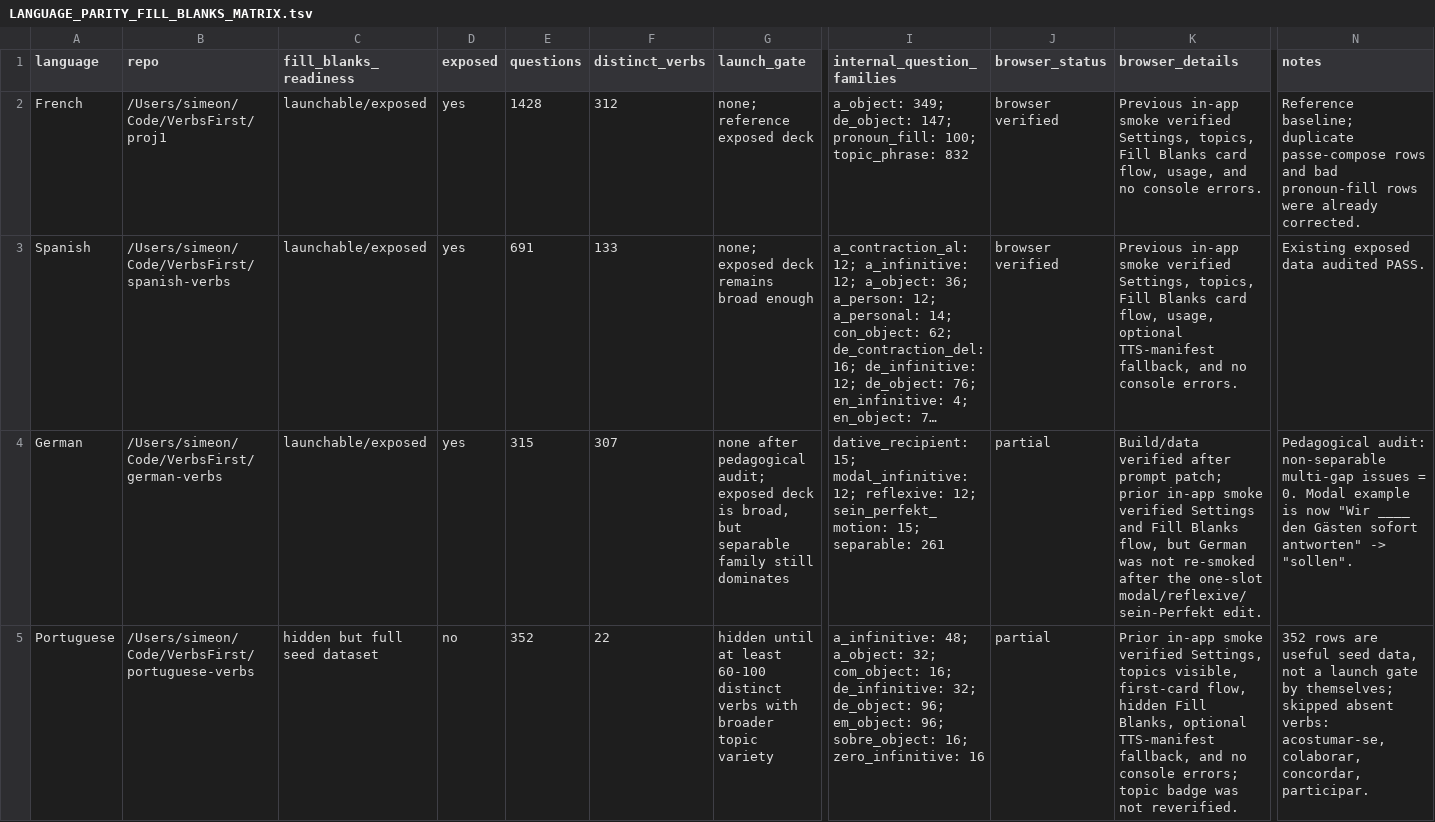
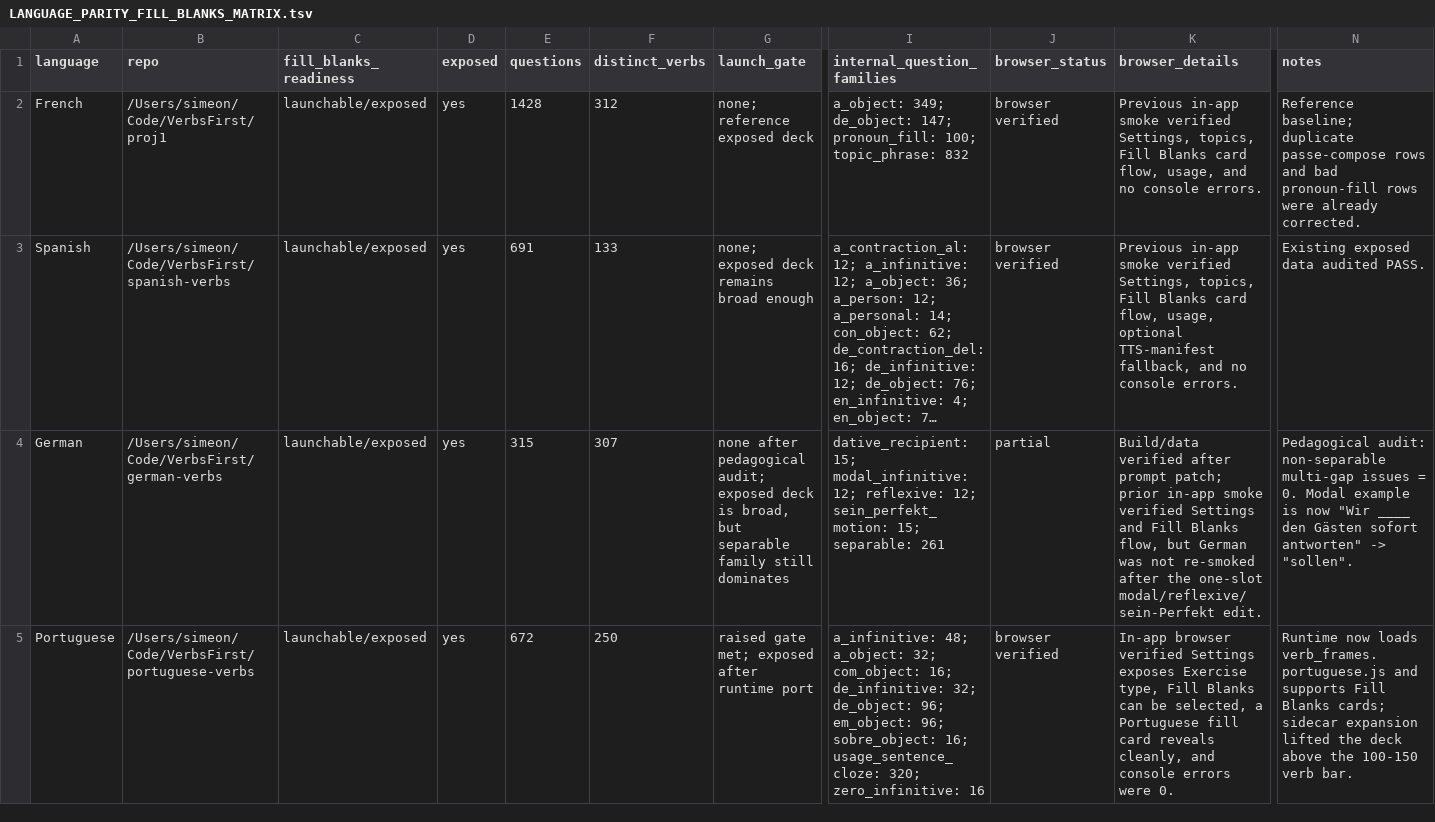
Before and after one commit to sshpiz/french_conjugato, a TSV file: LANGUAGE_PARITY_FILL_BLANKS_MATRIX.tsv, drawn as a sheet; only a part is shown, gaps mark what is left out; long unchanged cells end in …; the diff covers the shown part only; the diff names each change by its address in the sheet, - before the commit and + after, or states it on an @@ line.

Commit message:
Update fill blanks launch matrix

```diff
--- a/LANGUAGE_PARITY_FILL_BLANKS_MATRIX.tsv
+++ b/LANGUAGE_PARITY_FILL_BLANKS_MATRIX.tsv
-C5 (fill_blanks_readiness): hidden but full seed dataset
+C5 (fill_blanks_readiness): launchable/exposed
-D5 (exposed): no
+D5 (exposed): yes
-E5 (questions): 352
+E5 (questions): 672
-F5 (distinct_verbs): 22
+F5 (distinct_verbs): 250
-G5 (launch_gate): hidden until at least 60-100 distinct verbs with broader topic variety
+G5 (launch_gate): raised gate met; exposed after runtime port
-I5 (internal_question_families): …sobre_object: 16; zero_infinitive: 16
+I5 (internal_question_families): …sobre_object: 16; usage_sentence_cloze: 320; zero_infinitive: 16
-J5 (browser_status): partial
+J5 (browser_status): browser verified
-K5 (browser_details): Prior in-app smoke verified Settings, topics visible, first-card flow, hidden Fill Blanks, optional TTS-manifest fallback, and no console errors; topic badge was not reverified.
+K5 (browser_details): In-app browser verified Settings exposes Exercise type, Fill Blanks can be selected, a Portuguese fill card reveals cleanly, and console errors were 0.
-N5 (notes): 352 rows are useful seed data, not a launch gate by themselves; skipped absent verbs: acostumar-se, colaborar, concordar, participar.
+N5 (notes): Runtime now loads verb_frames.portuguese.js and supports Fill Blanks cards; sidecar expansion lifted the deck above the 100-150 verb bar.
```
Also changed, not shown: 8 edited cells elsewhere in this file.
